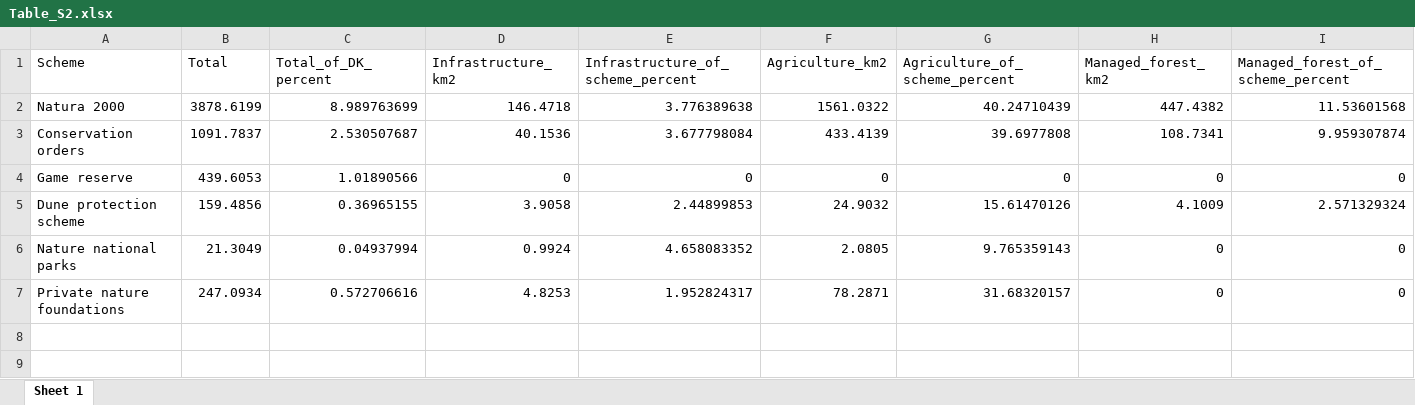
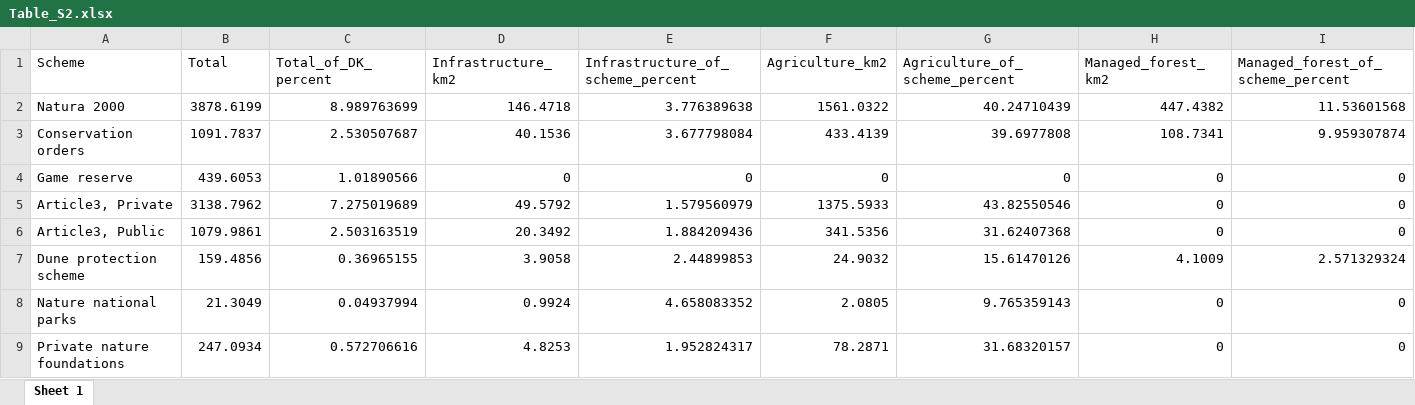
Before and after one commit to Sustainscapes/IdentifyingConservationGaps, an Excel workbook: Table_S2.xlsx, sheet Sheet 1, drawn as a sheet; values as stored, in another font and other column widths than the file's, no borders; the diff names each change by its address in the sheet, - before the commit and + after, or states it on an @@ line.

Commit message:
Added paragraph 3 divided in private and public

```diff
--- a/Table_S2.xlsx (sheet Sheet 1)
+++ b/Table_S2.xlsx (sheet Sheet 1)
+row 5: Article3, Private | 3138.7962 | 7.275019689 | 49.5792 | 1.579560979 | 1375.5933 | 43.82550546 | 0 | 0
+row 6: Article3, Public | 1079.9861 | 2.503163519 | 20.3492 | 1.884209436 | 341.5356 | 31.62407368 | 0 | 0
```
Also changed, not shown: 4 other files.
